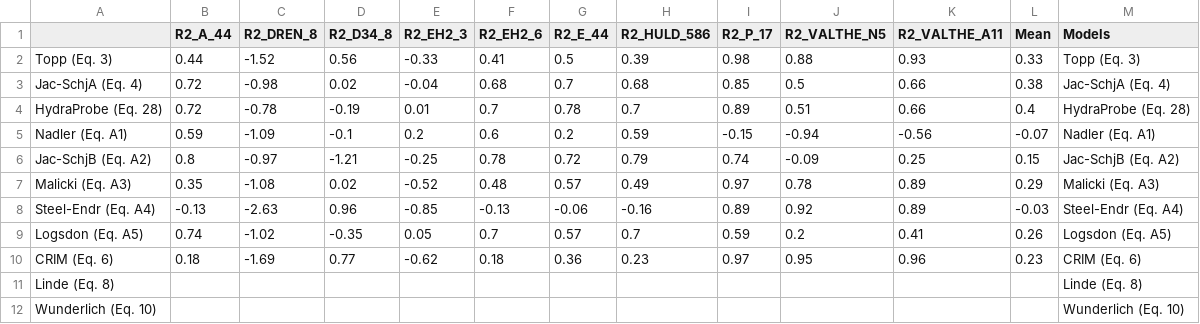
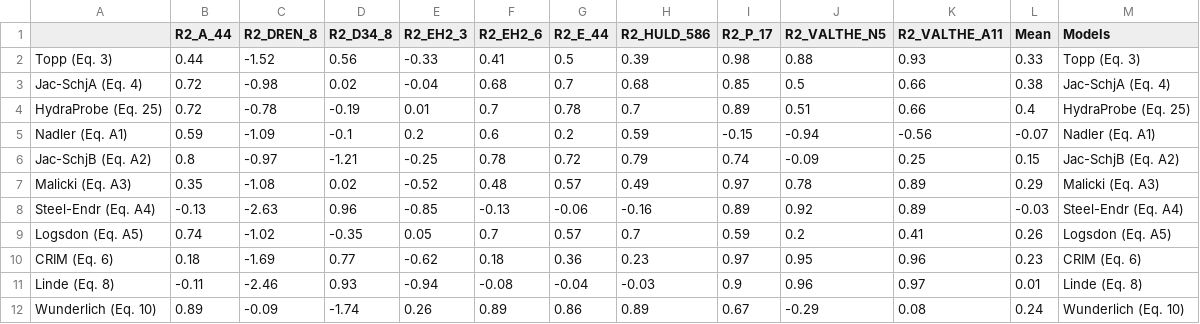
Before and after one commit to gmendozaveirana/PPMs_lowfreq_paper, a CSV file: R2.csv, drawn as a sheet; only a part is shown; the diff covers the shown part only.

```diff
--- a/R2.csv
+++ b/R2.csv
@@ -3,3 +3,3 @@ Topp (Eq. 3),0.44,-1.52,0.56,-0.33,0.41,0.5,0.39,0.98,0.88,0.93,0.33,Topp (Eq. 3
 Jac-SchjA (Eq. 4),0.72,-0.98,0.02,-0.04,0.68,0.7,0.68,0.85,0.5,0.66,0.38,Jac-SchjA (Eq. 4)
-HydraProbe (Eq. 28),0.72,-0.78,-0.19,0.01,0.7,0.78,0.7,0.89,0.51,0.66,0.4,HydraProbe (Eq. 28)
+HydraProbe (Eq. 25),0.72,-0.78,-0.19,0.01,0.7,0.78,0.7,0.89,0.51,0.66,0.4,HydraProbe (Eq. 25)
 Nadler (Eq. A1),0.59,-1.09,-0.1,0.2,0.6,0.2,0.59,-0.15,-0.94,-0.56,-0.07,Nadler (Eq. A1)
@@ -10,3 +10,3 @@ Logsdon (Eq. A5),0.74,-1.02,-0.35,0.05,0.7,0.57,0.7,0.59,0.2,0.41,0.26,Logsdon (
 CRIM (Eq. 6),0.18,-1.69,0.77,-0.62,0.18,0.36,0.23,0.97,0.95,0.96,0.23,CRIM (Eq. 6)
-Linde (Eq. 8),,,,,,,,,,,,Linde (Eq. 8)
-Wunderlich (Eq. 10),,,,,,,,,,,,Wunderlich (Eq. 10)
+Linde (Eq. 8),-0.11,-2.46,0.93,-0.94,-0.08,-0.04,-0.03,0.9,0.96,0.97,0.01,Linde (Eq. 8)
+Wunderlich (Eq. 10),0.89,-0.09,-1.74,0.26,0.89,0.86,0.89,0.67,-0.29,0.08,0.24,Wunderlich (Eq. 10)
```
Also changed, not shown: 61 edited cells elsewhere in this file, RMSE.csv, 8 other files.
